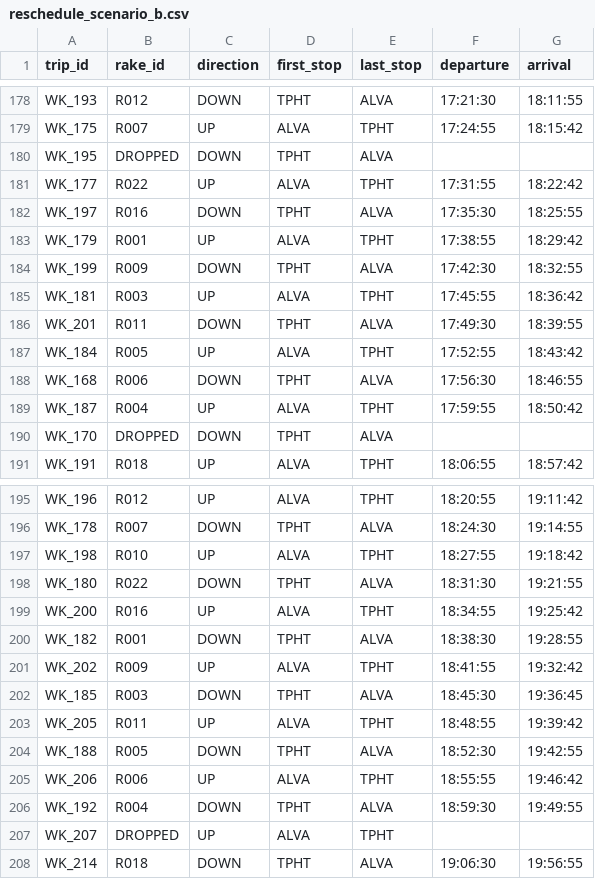
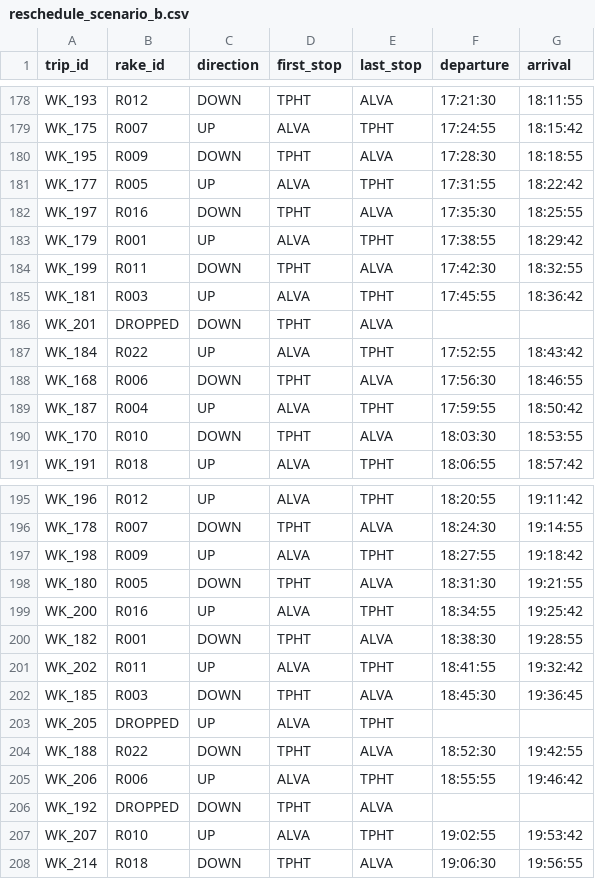
Before and after one commit to hajishrahman/metropulse, a CSV file: data/processed/reschedule_scenario_b.csv, drawn as a sheet; only a part is shown, gaps mark what is left out; the diff covers the shown part only.

```diff
--- a/data/processed/reschedule_scenario_b.csv
+++ b/data/processed/reschedule_scenario_b.csv
@@ -179,13 +179,13 @@ WK_193,R012,DOWN,TPHT,ALVA,17:21:30,18:11:55
 WK_175,R007,UP,ALVA,TPHT,17:24:55,18:15:42
-WK_195,DROPPED,DOWN,TPHT,ALVA,,
-WK_177,R022,UP,ALVA,TPHT,17:31:55,18:22:42
+WK_195,R009,DOWN,TPHT,ALVA,17:28:30,18:18:55
+WK_177,R005,UP,ALVA,TPHT,17:31:55,18:22:42
 WK_197,R016,DOWN,TPHT,ALVA,17:35:30,18:25:55
 WK_179,R001,UP,ALVA,TPHT,17:38:55,18:29:42
-WK_199,R009,DOWN,TPHT,ALVA,17:42:30,18:32:55
+WK_199,R011,DOWN,TPHT,ALVA,17:42:30,18:32:55
 WK_181,R003,UP,ALVA,TPHT,17:45:55,18:36:42
-WK_201,R011,DOWN,TPHT,ALVA,17:49:30,18:39:55
-WK_184,R005,UP,ALVA,TPHT,17:52:55,18:43:42
+WK_201,DROPPED,DOWN,TPHT,ALVA,,
+WK_184,R022,UP,ALVA,TPHT,17:52:55,18:43:42
 WK_168,R006,DOWN,TPHT,ALVA,17:56:30,18:46:55
 WK_187,R004,UP,ALVA,TPHT,17:59:55,18:50:42
-WK_170,DROPPED,DOWN,TPHT,ALVA,,
+WK_170,R010,DOWN,TPHT,ALVA,18:03:30,18:53:55
 WK_191,R018,UP,ALVA,TPHT,18:06:55,18:57:42
@@ -196,13 +196,13 @@ WK_196,R012,UP,ALVA,TPHT,18:20:55,19:11:42
 WK_178,R007,DOWN,TPHT,ALVA,18:24:30,19:14:55
-WK_198,R010,UP,ALVA,TPHT,18:27:55,19:18:42
-WK_180,R022,DOWN,TPHT,ALVA,18:31:30,19:21:55
+WK_198,R009,UP,ALVA,TPHT,18:27:55,19:18:42
+WK_180,R005,DOWN,TPHT,ALVA,18:31:30,19:21:55
 WK_200,R016,UP,ALVA,TPHT,18:34:55,19:25:42
 WK_182,R001,DOWN,TPHT,ALVA,18:38:30,19:28:55
-WK_202,R009,UP,ALVA,TPHT,18:41:55,19:32:42
+WK_202,R011,UP,ALVA,TPHT,18:41:55,19:32:42
 WK_185,R003,DOWN,TPHT,ALVA,18:45:30,19:36:45
-WK_205,R011,UP,ALVA,TPHT,18:48:55,19:39:42
-WK_188,R005,DOWN,TPHT,ALVA,18:52:30,19:42:55
+WK_205,DROPPED,UP,ALVA,TPHT,,
+WK_188,R022,DOWN,TPHT,ALVA,18:52:30,19:42:55
 WK_206,R006,UP,ALVA,TPHT,18:55:55,19:46:42
-WK_192,R004,DOWN,TPHT,ALVA,18:59:30,19:49:55
-WK_207,DROPPED,UP,ALVA,TPHT,,
+WK_192,DROPPED,DOWN,TPHT,ALVA,,
+WK_207,R010,UP,ALVA,TPHT,19:02:55,19:53:42
 WK_214,R018,DOWN,TPHT,ALVA,19:06:30,19:56:55
```
Also changed, not shown: 119 edited cells elsewhere in this file, 18 other files.
